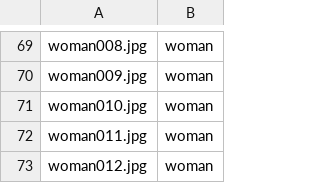
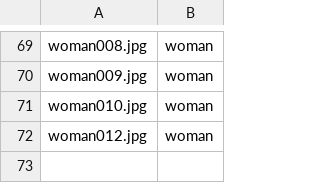
Before and after one commit to jackson-liang/ML_TensorFlow_ImageClassification, a TSV file: Assets/train/tags.tsv, drawn as a sheet; only a part is shown, gaps mark what is left out.

```diff
--- a/Assets/train/tags.tsv
+++ b/Assets/train/tags.tsv
@@ -71,3 +71,2 @@ woman009.jpg	woman
 woman010.jpg	woman
-woman011.jpg	woman
 woman012.jpg	woman
```
Also changed, not shown: 1 other file.
